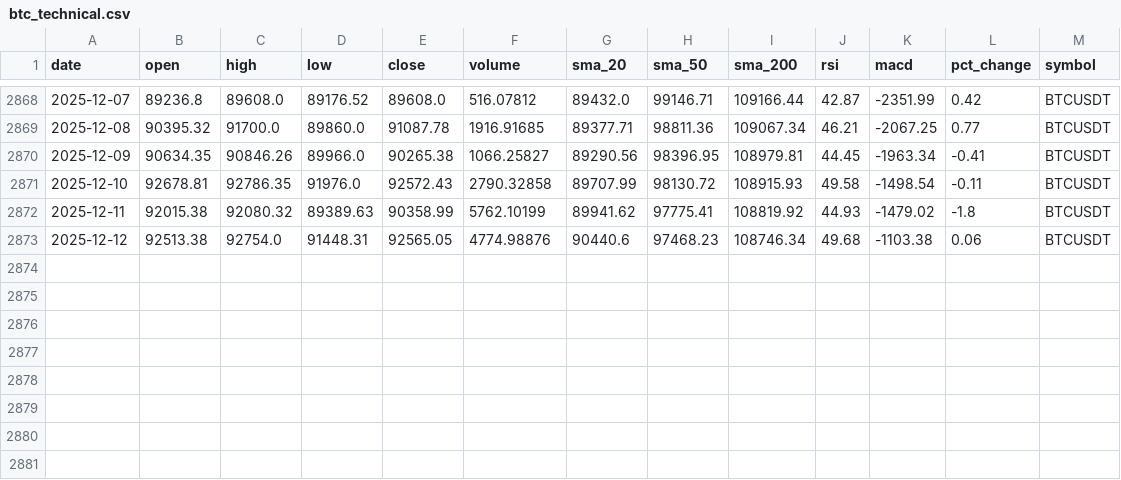
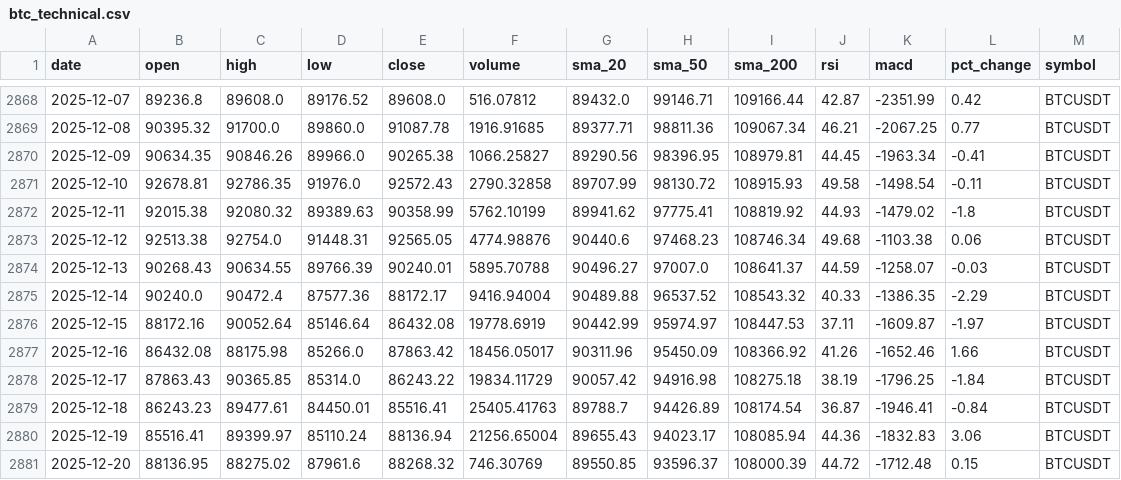
Before and after one commit to amrelsawalhi/DipSignal, a CSV file: data/btc_technical.csv, drawn as a sheet; only a part is shown, gaps mark what is left out.

```diff
--- a/data/btc_technical.csv
+++ b/data/btc_technical.csv
@@ -2873 +2873,9 @@ date,open,high,low,close,volume,sma_20,sma_50,sma_200,rsi,macd,pct_change,symbol
 2025-12-12,92513.38,92754.0,91448.31,92565.05,4774.98876,90440.6,97468.23,108746.34,49.68,-1103.38,0.06,BTCUSDT
+2025-12-13,90268.43,90634.55,89766.39,90240.01,5895.70788,90496.27,97007.0,108641.37,44.59,-1258.07,-0.03,BTCUSDT
+2025-12-14,90240.0,90472.4,87577.36,88172.17,9416.94004,90489.88,96537.52,108543.32,40.33,-1386.35,-2.29,BTCUSDT
+2025-12-15,88172.16,90052.64,85146.64,86432.08,19778.6919,90442.99,95974.97,108447.53,37.11,-1609.87,-1.97,BTCUSDT
+2025-12-16,86432.08,88175.98,85266.0,87863.42,18456.05017,90311.96,95450.09,108366.92,41.26,-1652.46,1.66,BTCUSDT
+2025-12-17,87863.43,90365.85,85314.0,86243.22,19834.11729,90057.42,94916.98,108275.18,38.19,-1796.25,-1.84,BTCUSDT
+2025-12-18,86243.23,89477.61,84450.01,85516.41,25405.41763,89788.7,94426.89,108174.54,36.87,-1946.41,-0.84,BTCUSDT
+2025-12-19,85516.41,89399.97,85110.24,88136.94,21256.65004,89655.43,94023.17,108085.94,44.36,-1832.83,3.06,BTCUSDT
+2025-12-20,88136.95,88275.02,87961.6,88268.32,746.30769,89550.85,93596.37,108000.39,44.72,-1712.48,0.15,BTCUSDT
```
Also changed, not shown: data/bnb_technical.csv, data/eth_technical.csv, 11 other files.
